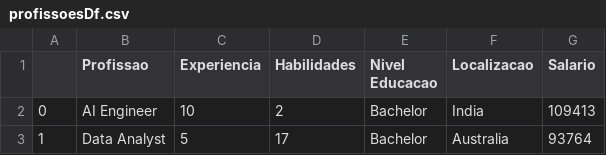
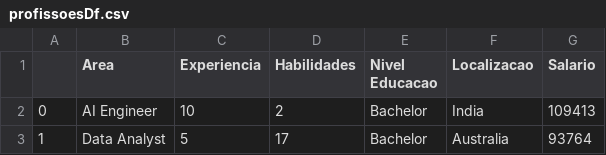
Before and after one commit to GuilhermeTaba/MatDiscreta, a CSV file: profissoesDf.csv, drawn as a sheet; only a part is shown.

```diff
--- a/profissoesDf.csv
+++ b/profissoesDf.csv
@@ -1,2 +1,2 @@
-,Profissao,Experiencia,Habilidades,Nivel Educacao,Localizacao,Salario
+,Area,Experiencia,Habilidades,Nivel Educacao,Localizacao,Salario
 0,AI Engineer,10,2,Bachelor,India,109413
```
Also changed, not shown: 2 other files.
